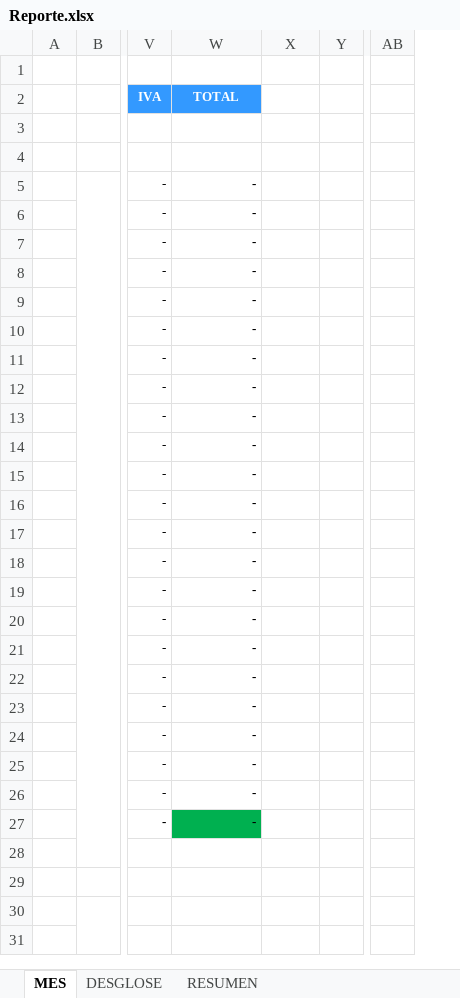
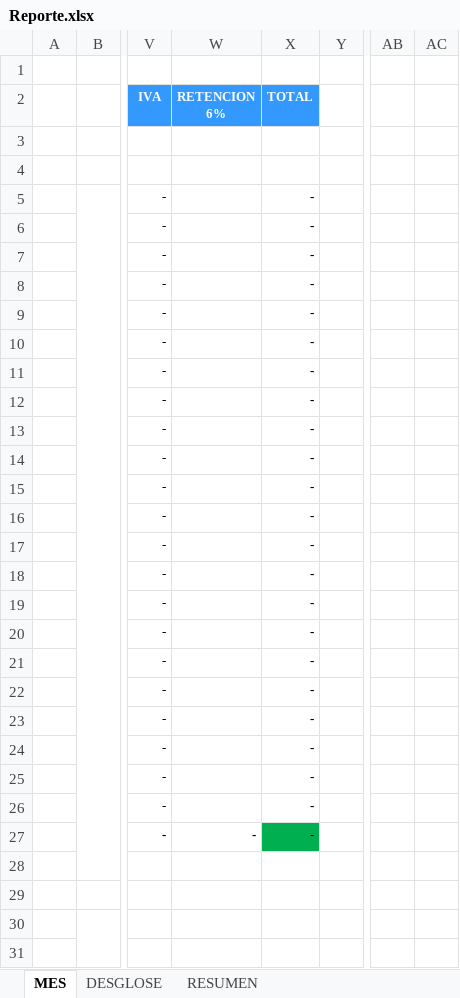
Before and after one commit to OperadoraNominas/OperadoraNominas, an Excel workbook: OperadoraNominas/bin/Debug/Archivos/Reporte.xlsx, sheet MES, drawn as a sheet; only a part is shown, gaps mark what is left out; values as stored, in another font and other column widths than the file's, no borders; charts and pictures not drawn; the diff covers the shown part only; the diff names each change by its address in the sheet, - before the commit and + after, or states it on an @@ line.

```diff
--- a/OperadoraNominas/bin/Debug/Archivos/Reporte.xlsx (sheet MES)
+++ b/OperadoraNominas/bin/Debug/Archivos/Reporte.xlsx (sheet MES)
+column AC, empty
-W2: TOTAL
+W2: RETENCION 6%
-X2: (empty)
+X2: TOTAL
-X2 fill: none
+X2 fill: #3399FF
-W5:W26 (RETENCION 6%): -
+W5:W26 (RETENCION 6%): (empty)
-X5:X27 (TOTAL): (empty)
+X5:X27 (TOTAL): -
-W27 fill: #00B050
+W27 fill: none
-X27 fill: none
+X27 fill: #00B050
```
Also changed, not shown: 1 added row elsewhere in this sheet, sheet DESGLOSE, sheet RESUMEN, formulas that keep their value, charts or pictures, OperadoraNominas/bin/Debug/Archivos/TMM.xlsx, 15 other files.
